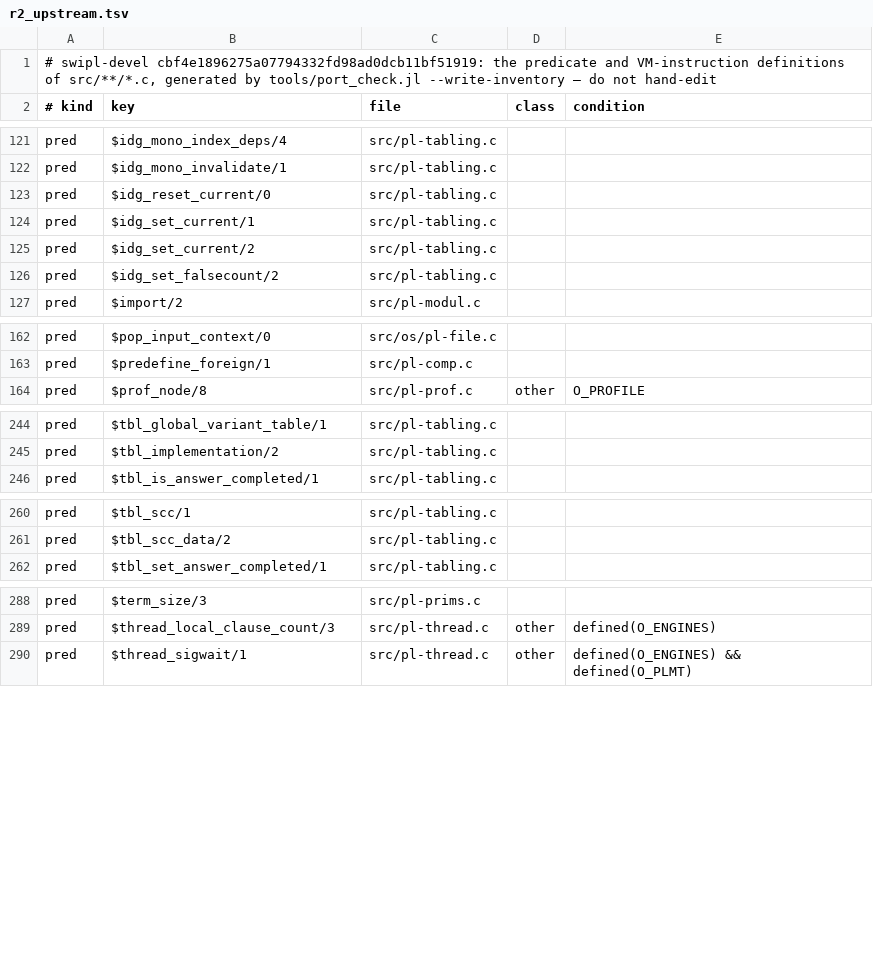
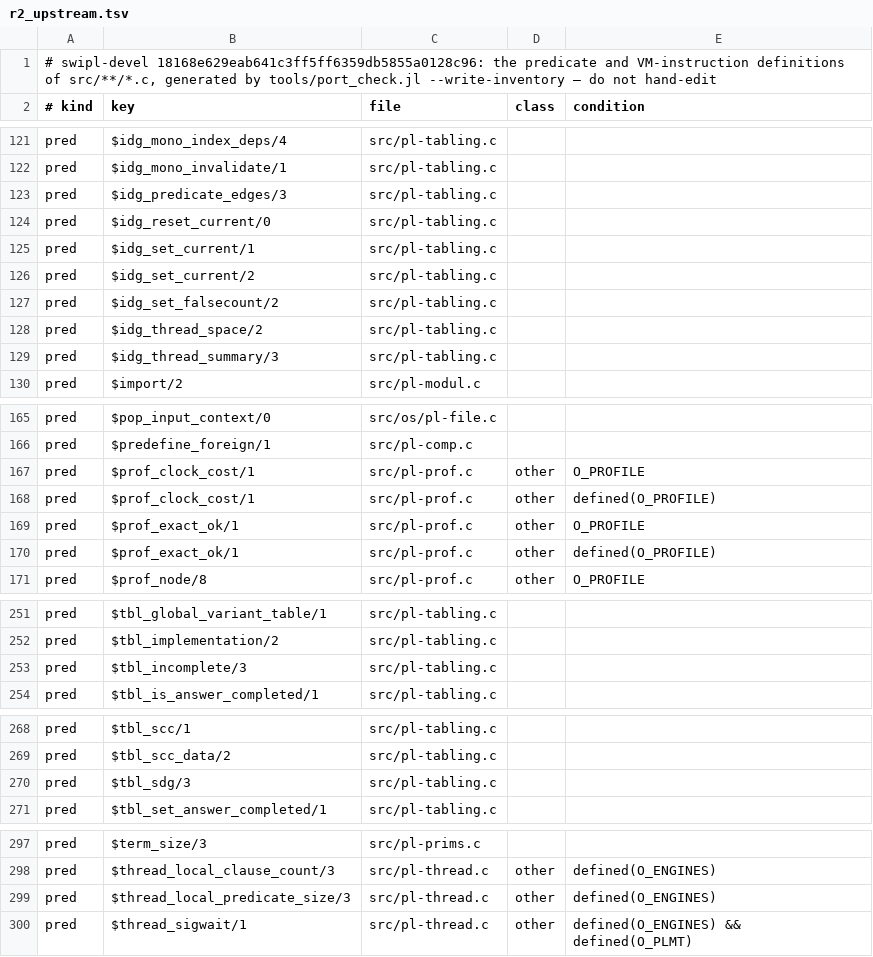
Before and after one commit to CognitiveSubstratesAI/LogicKernel, a TSV file: docs/r2_upstream.tsv, drawn as a sheet; only a part is shown, gaps mark what is left out; the diff covers the shown part only.

```diff
--- a/docs/r2_upstream.tsv
+++ b/docs/r2_upstream.tsv
@@ -1,2 +1,2 @@
-# swipl-devel cbf4e1896275a07794332fd98ad0dcb11bf51919: the predicate and VM-instruction definitions of src/**/*.c, generated by tools/port_check.jl --write-inventory — do not hand-edit
+# swipl-devel 18168e629eab641c3ff5ff6359db5855a0128c96: the predicate and VM-instruction definitions of src/**/*.c, generated by tools/port_check.jl --write-inventory — do not hand-edit
 # kind	key	file	class	condition
@@ -122,2 +122,3 @@ pred	$idg_mono_index_deps/4	src/pl-tabling.c
 pred	$idg_mono_invalidate/1	src/pl-tabling.c		
+pred	$idg_predicate_edges/3	src/pl-tabling.c		
 pred	$idg_reset_current/0	src/pl-tabling.c		
@@ -126,2 +127,4 @@ pred	$idg_set_current/2	src/pl-tabling.c
 pred	$idg_set_falsecount/2	src/pl-tabling.c		
+pred	$idg_thread_space/2	src/pl-tabling.c		
+pred	$idg_thread_summary/3	src/pl-tabling.c		
 pred	$import/2	src/pl-modul.c		
@@ -163,2 +166,6 @@ pred	$pop_input_context/0	src/os/pl-file.c
 pred	$predefine_foreign/1	src/pl-comp.c		
+pred	$prof_clock_cost/1	src/pl-prof.c	other	O_PROFILE
+pred	$prof_clock_cost/1	src/pl-prof.c	other	defined(O_PROFILE)
+pred	$prof_exact_ok/1	src/pl-prof.c	other	O_PROFILE
+pred	$prof_exact_ok/1	src/pl-prof.c	other	defined(O_PROFILE)
 pred	$prof_node/8	src/pl-prof.c	other	O_PROFILE
@@ -245,2 +252,3 @@ pred	$tbl_global_variant_table/1	src/pl-tabling.c
 pred	$tbl_implementation/2	src/pl-tabling.c		
+pred	$tbl_incomplete/3	src/pl-tabling.c		
 pred	$tbl_is_answer_completed/1	src/pl-tabling.c		
@@ -261,2 +269,3 @@ pred	$tbl_scc/1	src/pl-tabling.c
 pred	$tbl_scc_data/2	src/pl-tabling.c		
+pred	$tbl_sdg/3	src/pl-tabling.c		
 pred	$tbl_set_answer_completed/1	src/pl-tabling.c		
@@ -289,2 +298,3 @@ pred	$term_size/3	src/pl-prims.c
 pred	$thread_local_clause_count/3	src/pl-thread.c	other	defined(O_ENGINES)
+pred	$thread_local_predicate_size/3	src/pl-thread.c	other	defined(O_ENGINES)
 pred	$thread_sigwait/1	src/pl-thread.c	other	defined(O_ENGINES) && defined(O_PLMT)
```
Also changed, not shown: 2 edited cells elsewhere in this file, 6 other files.
